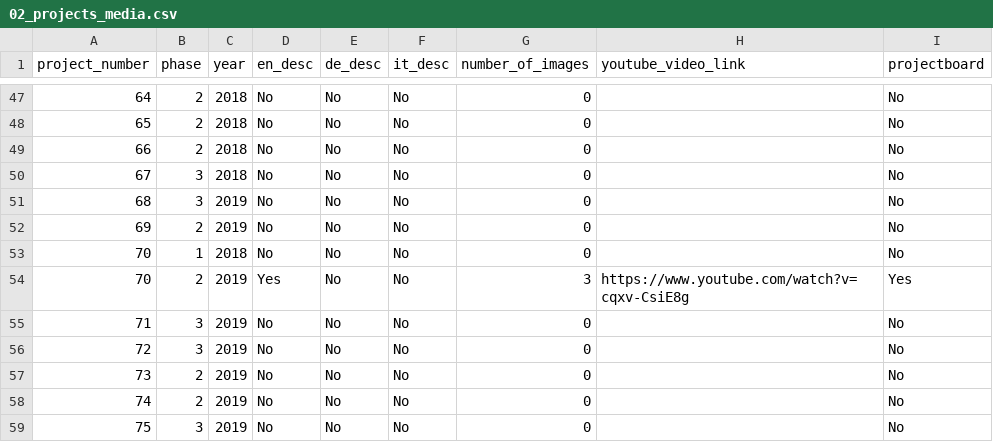
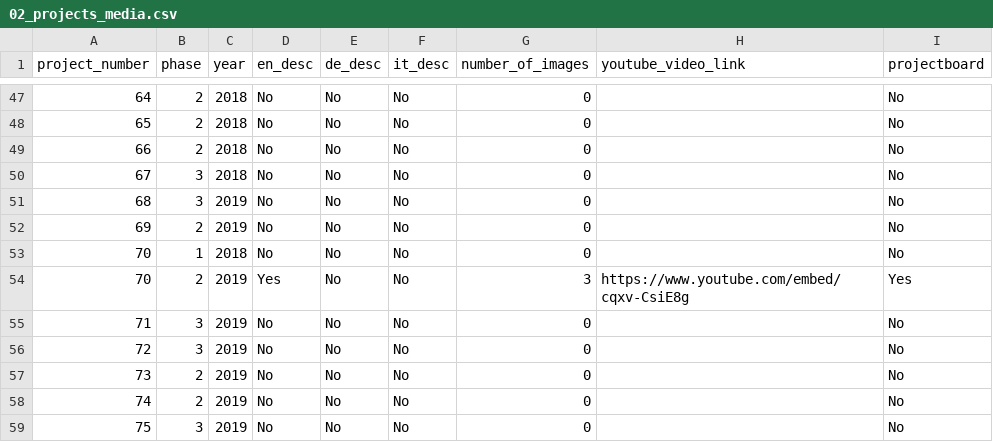
Before and after one commit to lorenzovarese/MNA, a CSV file: src/assets/data/02_projects_media.csv, drawn as a sheet; only a part is shown, gaps mark what is left out.

Commit message:
Update the youtube link using the embed

```diff
--- a/src/assets/data/02_projects_media.csv
+++ b/src/assets/data/02_projects_media.csv
@@ -53,3 +53,3 @@ project_number;phase;year;en_desc;de_desc;it_desc;number_of_images;youtube_video
 70;1;2018;No;No;No;0;;No
-70;2;2019;Yes;No;No;3;https://www.youtube.com/watch?v=cqxv-CsiE8g;Yes
+70;2;2019;Yes;No;No;3;https://www.youtube.com/embed/cqxv-CsiE8g;Yes
 71;3;2019;No;No;No;0;;No
```
